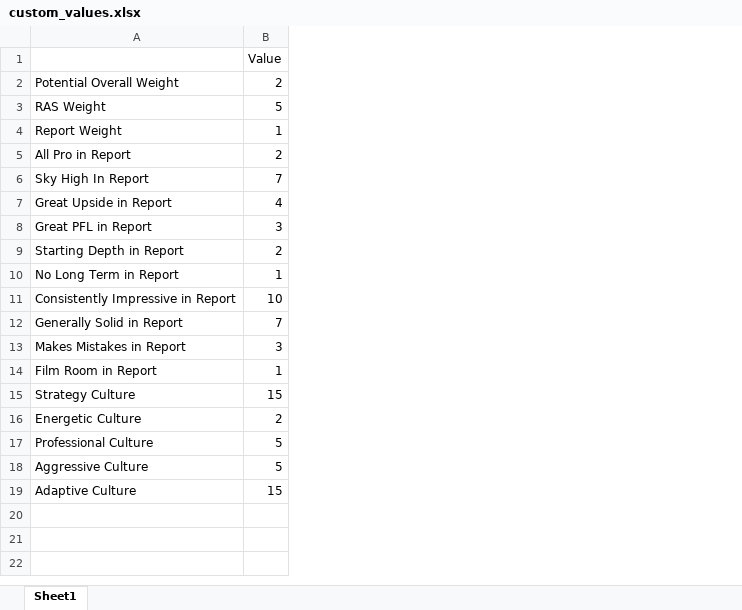
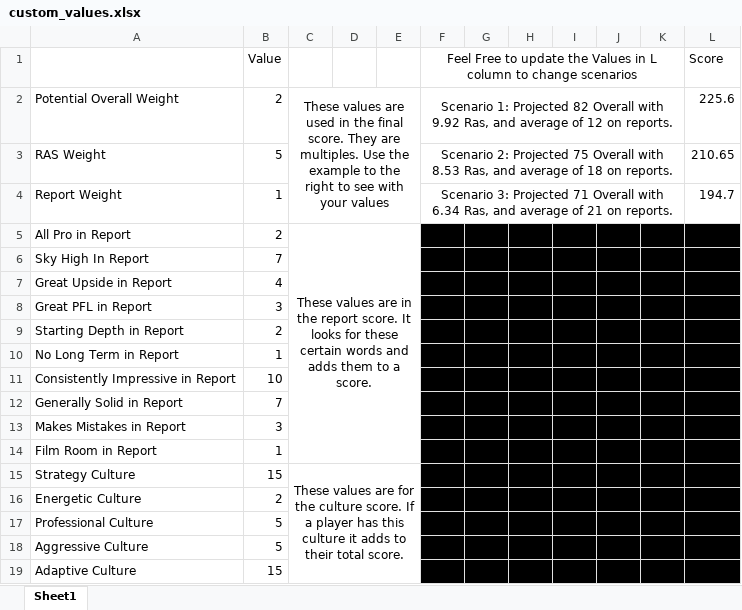
Before and after one commit to enevarez1/progression-football-draft-board, an Excel workbook: custom_values.xlsx, sheet Sheet1, drawn as a sheet; values as stored, in another font and other column widths than the file's, no borders; the diff names each change by its address in the sheet, - before the commit and + after, or states it on an @@ line.

Commit message:
cleanup and finalizing for custom values

```diff
--- a/custom_values.xlsx (sheet Sheet1)
+++ b/custom_values.xlsx (sheet Sheet1)
+column C, rows 2-15: These values are used in the final score. They are multiples. Use the example to the right to see with your values |  |  | These values are in the report score. It looks for these certain words and adds them to a score. |  |  |  |  |  |  |  |  |  | These values are for the culture score. If a player has this culture it adds to their total score.
+column D, empty
+column E, empty
+column F, rows 1-4: Feel Free to update the Values in L column to change scenarios | Scenario 1: Projected 82 Overall with 9.92 Ras, and average of 12 on reports. | Scenario 2: Projected 75 Overall with 8.53 Ras, and average of 18 on reports. | Scenario 3: Projected 71 Overall with 6.34 Ras, and average of 21 on reports.
+column G, empty
+column H, empty
+column I, empty
+column J, empty
+column K, empty
+column L (Score), rows 2-4: 225.6 | 210.65 | 194.7
```
Also changed, not shown: 3 other files.
